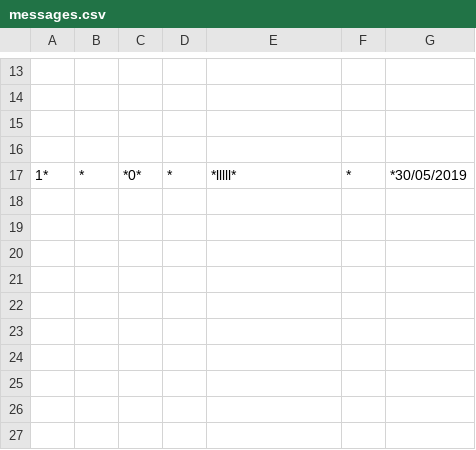
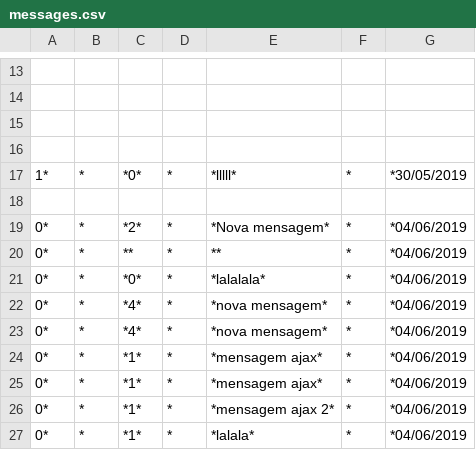
Before and after one commit to ranierivalenca/ifig-2019-1-web-i-tarde, a CSV file: aula-06-04/mural-de-avisos/data/messages.csv, drawn as a sheet; only a part is shown, gaps mark what is left out; the diff names each change by its address in the sheet, - before the commit and + after, or states it on an @@ line.

Commit message:
Exemplos da aula de hoje

```diff
--- a/aula-06-04/mural-de-avisos/data/messages.csv
+++ b/aula-06-04/mural-de-avisos/data/messages.csv
+row 18: (empty)
+row 19: 0* | * | *2* | * | *Nova mensagem* | * | *04/06/2019
+row 20: 0* | * | ** | * | ** | * | *04/06/2019
+row 21: 0* | * | *0* | * | *lalalala* | * | *04/06/2019
+row 22: 0* | * | *4* | * | *nova mensagem* | * | *04/06/2019
+row 23: 0* | * | *4* | * | *nova mensagem* | * | *04/06/2019
+row 24: 0* | * | *1* | * | *mensagem ajax* | * | *04/06/2019
+row 25: 0* | * | *1* | * | *mensagem ajax* | * | *04/06/2019
+row 26: 0* | * | *1* | * | *mensagem ajax 2* | * | *04/06/2019
+row 27: 0* | * | *1* | * | *lalala* | * | *04/06/2019
```
Also changed, not shown: 3 other files.
